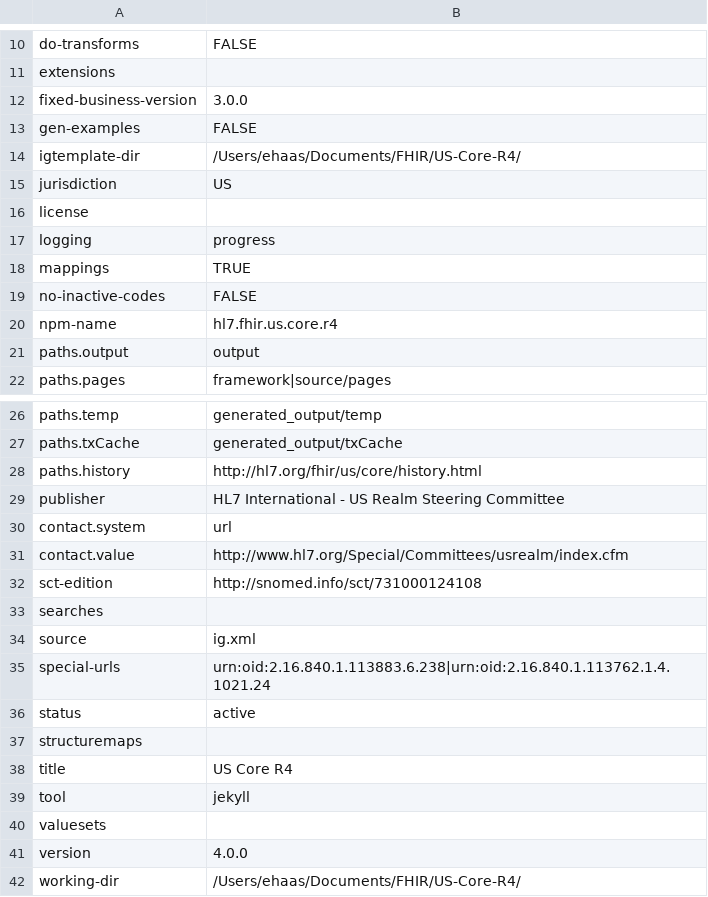
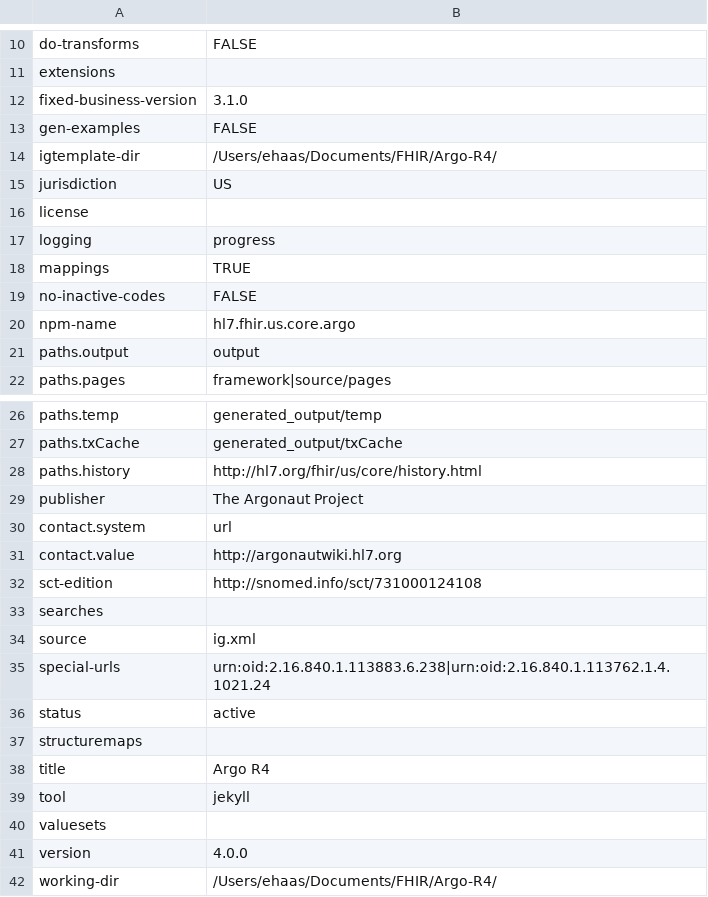
Before and after one commit to HL7/US-Core, a CSV file: definitions.csv, drawn as a sheet; only a part is shown, gaps mark what is left out.

```diff
--- a/definitions.csv
+++ b/definitions.csv
@@ -11,5 +11,5 @@ do-transforms,FALSE
 extensions,
-fixed-business-version,3.0.0
+fixed-business-version,3.1.0
 gen-examples,FALSE
-igtemplate-dir,/Users/ehaas/Documents/FHIR/US-Core-R4/
+igtemplate-dir,/Users/ehaas/Documents/FHIR/Argo-R4/
 jurisdiction,US
@@ -19,3 +19,3 @@ mappings,TRUE
 no-inactive-codes,FALSE
-npm-name,hl7.fhir.us.core.r4
+npm-name,hl7.fhir.us.core.argo
 paths.output,output
@@ -28,5 +28,5 @@ paths.txCache,generated_output/txCache
 paths.history,http://hl7.org/fhir/us/core/history.html
-publisher,HL7 International - US Realm Steering Committee
+publisher,The Argonaut Project
 contact.system,url
-contact.value,http://www.hl7.org/Special/Committees/usrealm/index.cfm
+contact.value,http://argonautwiki.hl7.org
 sct-edition,http://snomed.info/sct/731000124108
@@ -37,3 +37,3 @@ status,active
 structuremaps,
-title,US Core R4
+title, Argo R4
 tool,jekyll
@@ -41,2 +41,2 @@ valuesets,
 version,4.0.0
-working-dir,/Users/ehaas/Documents/FHIR/US-Core-R4/
+working-dir,/Users/ehaas/Documents/FHIR/Argo-R4/
```
Also changed, not shown: 10 other files.
